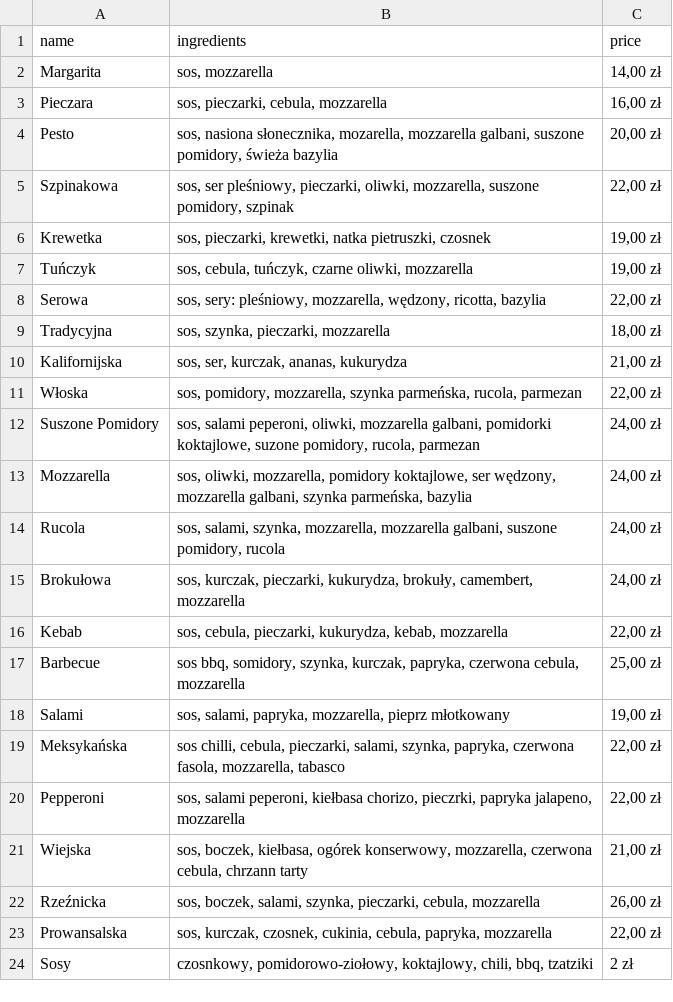
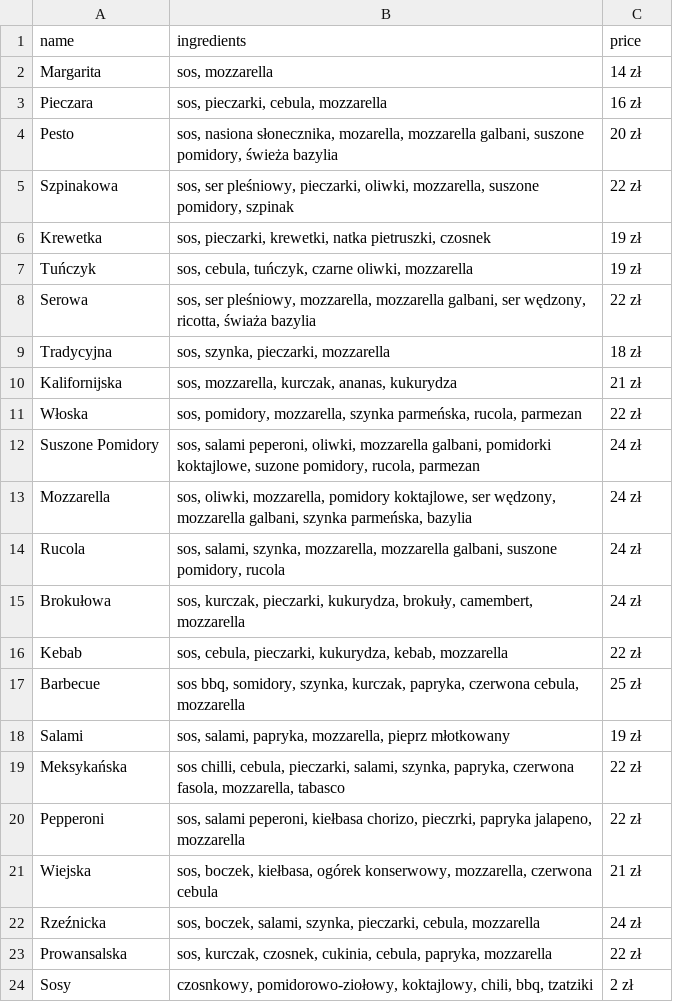
Before and after one commit to eurolinum/kespizzagrill.github.io, a CSV file: _data/pizza_menu.csv, drawn as a sheet.

```diff
--- a/_data/pizza_menu.csv
+++ b/_data/pizza_menu.csv
@@ -1,24 +1,24 @@
 name,ingredients,price
-Margarita,"sos, mozzarella","14,00 zł"
-Pieczara,"sos, pieczarki, cebula, mozzarella","16,00 zł"
-Pesto,"sos, nasiona słonecznika, mozarella, mozzarella galbani, suszone pomidory, świeża bazylia","20,00 zł"
-Szpinakowa,"sos, ser pleśniowy, pieczarki, oliwki, mozzarella, suszone pomidory, szpinak","22,00 zł"
-Krewetka,"sos, pieczarki, krewetki, natka pietruszki, czosnek","19,00 zł"
-Tuńczyk,"sos, cebula, tuńczyk, czarne oliwki, mozzarella","19,00 zł"
-Serowa,"sos, sery: pleśniowy, mozzarella, wędzony, ricotta, bazylia","22,00 zł"
-Tradycyjna,"sos, szynka, pieczarki, mozzarella","18,00 zł"
-Kalifornijska,"sos, ser, kurczak, ananas, kukurydza","21,00 zł"
-Włoska,"sos, pomidory, mozzarella, szynka parmeńska, rucola, parmezan","22,00 zł"
-Suszone Pomidory,"sos, salami peperoni, oliwki, mozzarella galbani, pomidorki koktajlowe, suzone pomidory, rucola, parmezan","24,00 zł"
-Mozzarella,"sos, oliwki, mozzarella, pomidory koktajlowe, ser wędzony, mozzarella galbani, szynka parmeńska, bazylia","24,00 zł"
-Rucola,"sos, salami, szynka, mozzarella, mozzarella galbani, suszone pomidory, rucola","24,00 zł"
-Brokułowa,"sos, kurczak, pieczarki, kukurydza, brokuły, camembert, mozzarella","24,00 zł"
-Kebab,"sos, cebula, pieczarki, kukurydza, kebab, mozzarella","22,00 zł"
-Barbecue,"sos bbq, somidory, szynka, kurczak, papryka, czerwona cebula, mozzarella","25,00 zł"
-Salami,"sos, salami, papryka, mozzarella, pieprz młotkowany","19,00 zł"
-Meksykańska,"sos chilli, cebula, pieczarki, salami, szynka, papryka, czerwona fasola, mozzarella, tabasco","22,00 zł"
-Pepperoni,"sos, salami peperoni, kiełbasa chorizo, pieczrki, papryka jalapeno, mozzarella","22,00 zł"
-Wiejska,"sos, boczek, kiełbasa, ogórek konserwowy, mozzarella, czerwona cebula, chrzann tarty","21,00 zł"
-Rzeźnicka,"sos, boczek, salami, szynka, pieczarki, cebula, mozzarella","26,00 zł"
-Prowansalska,"sos, kurczak, czosnek, cukinia, cebula, papryka, mozzarella","22,00 zł"
+Margarita,"sos, mozzarella","14 zł"
+Pieczara,"sos, pieczarki, cebula, mozzarella","16 zł"
+Pesto,"sos, nasiona słonecznika, mozarella, mozzarella galbani, suszone pomidory, świeża bazylia","20 zł"
+Szpinakowa,"sos, ser pleśniowy, pieczarki, oliwki, mozzarella, suszone pomidory, szpinak","22 zł"
+Krewetka,"sos, pieczarki, krewetki, natka pietruszki, czosnek","19 zł"
+Tuńczyk,"sos, cebula, tuńczyk, czarne oliwki, mozzarella","19 zł"
+Serowa,"sos, ser pleśniowy, mozzarella, mozzarella galbani, ser wędzony, ricotta, świaża bazylia","22 zł"
+Tradycyjna,"sos, szynka, pieczarki, mozzarella","18 zł"
+Kalifornijska,"sos, mozzarella, kurczak, ananas, kukurydza","21 zł"
+Włoska,"sos, pomidory, mozzarella, szynka parmeńska, rucola, parmezan","22 zł"
+Suszone Pomidory,"sos, salami peperoni, oliwki, mozzarella galbani, pomidorki koktajlowe, suzone pomidory, rucola, parmezan","24 zł"
+Mozzarella,"sos, oliwki, mozzarella, pomidory koktajlowe, ser wędzony, mozzarella galbani, szynka parmeńska, bazylia","24 zł"
+Rucola,"sos, salami, szynka, mozzarella, mozzarella galbani, suszone pomidory, rucola","24 zł"
+Brokułowa,"sos, kurczak, pieczarki, kukurydza, brokuły, camembert, mozzarella","24 zł"
+Kebab,"sos, cebula, pieczarki, kukurydza, kebab, mozzarella","22 zł"
+Barbecue,"sos bbq, somidory, szynka, kurczak, papryka, czerwona cebula, mozzarella","25 zł"
+Salami,"sos, salami, papryka, mozzarella, pieprz młotkowany","19 zł"
+Meksykańska,"sos chilli, cebula, pieczarki, salami, szynka, papryka, czerwona fasola, mozzarella, tabasco","22 zł"
+Pepperoni,"sos, salami peperoni, kiełbasa chorizo, pieczrki, papryka jalapeno, mozzarella","22 zł"
+Wiejska,"sos, boczek, kiełbasa, ogórek konserwowy, mozzarella, czerwona cebula","21 zł"
+Rzeźnicka,"sos, boczek, salami, szynka, pieczarki, cebula, mozzarella","24 zł"
+Prowansalska,"sos, kurczak, czosnek, cukinia, cebula, papryka, mozzarella","22 zł"
 Sosy,"czosnkowy, pomidorowo-ziołowy, koktajlowy, chili, bbq, tzatziki","2 zł"
```
Also changed, not shown: _data/burgers.csv, _data/kebab_menu.csv, 6 other files.
